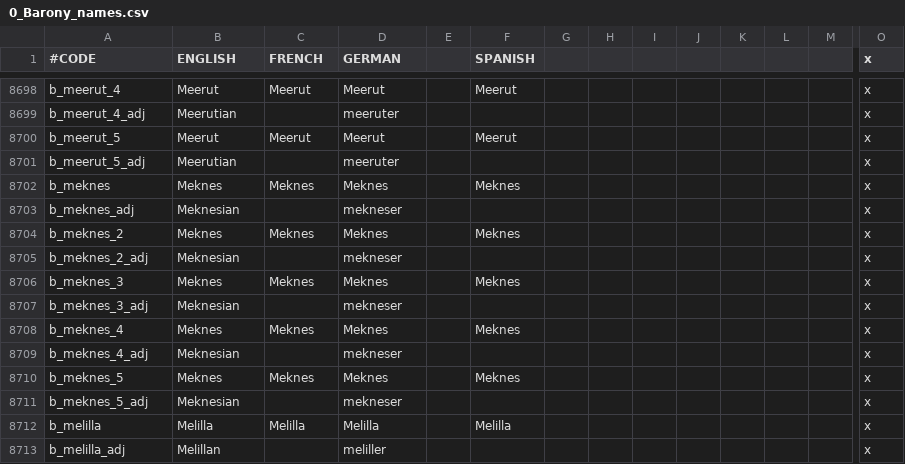
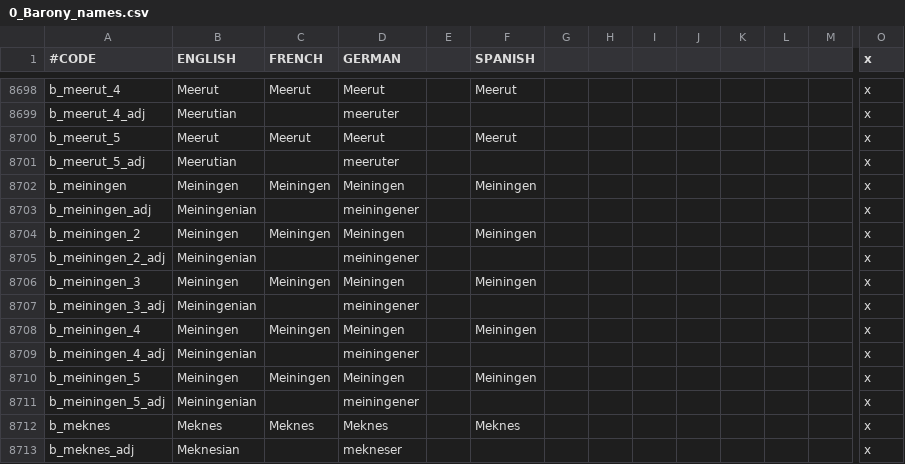
Before and after one commit to JonStryker/europe-mod, a CSV file: Europe/localisation/0_Barony_names.csv, drawn as a sheet; only a part is shown, gaps mark what is left out; the shorter side is filled out with more unchanged rows; rows hold the shown columns only; the diff names each change by its address in the sheet, - before the commit and + after, or states it on an @@ line.

```diff
--- a/Europe/localisation/0_Barony_names.csv
+++ b/Europe/localisation/0_Barony_names.csv
+row 8702: b_meiningen | Meiningen | Meiningen | Meiningen |  | Meiningen |  |  |  |  |  |  |  | x
+row 8703: b_meiningen_adj | Meiningenian |  | meiningener |  |  |  |  |  |  |  |  |  | x
+row 8704: b_meiningen_2 | Meiningen | Meiningen | Meiningen |  | Meiningen |  |  |  |  |  |  |  | x
+row 8705: b_meiningen_2_adj | Meiningenian |  | meiningener |  |  |  |  |  |  |  |  |  | x
+row 8706: b_meiningen_3 | Meiningen | Meiningen | Meiningen |  | Meiningen |  |  |  |  |  |  |  | x
+row 8707: b_meiningen_3_adj | Meiningenian |  | meiningener |  |  |  |  |  |  |  |  |  | x
+row 8708: b_meiningen_4 | Meiningen | Meiningen | Meiningen |  | Meiningen |  |  |  |  |  |  |  | x
+row 8709: b_meiningen_4_adj | Meiningenian |  | meiningener |  |  |  |  |  |  |  |  |  | x
+row 8710: b_meiningen_5 | Meiningen | Meiningen | Meiningen |  | Meiningen |  |  |  |  |  |  |  | x
+row 8711: b_meiningen_5_adj | Meiningenian |  | meiningener |  |  |  |  |  |  |  |  |  | x
```
Also changed, not shown: Europe/localisation/0_County_names.csv, Europe/localisation/0_Duchy_names.csv, 47 other files.
